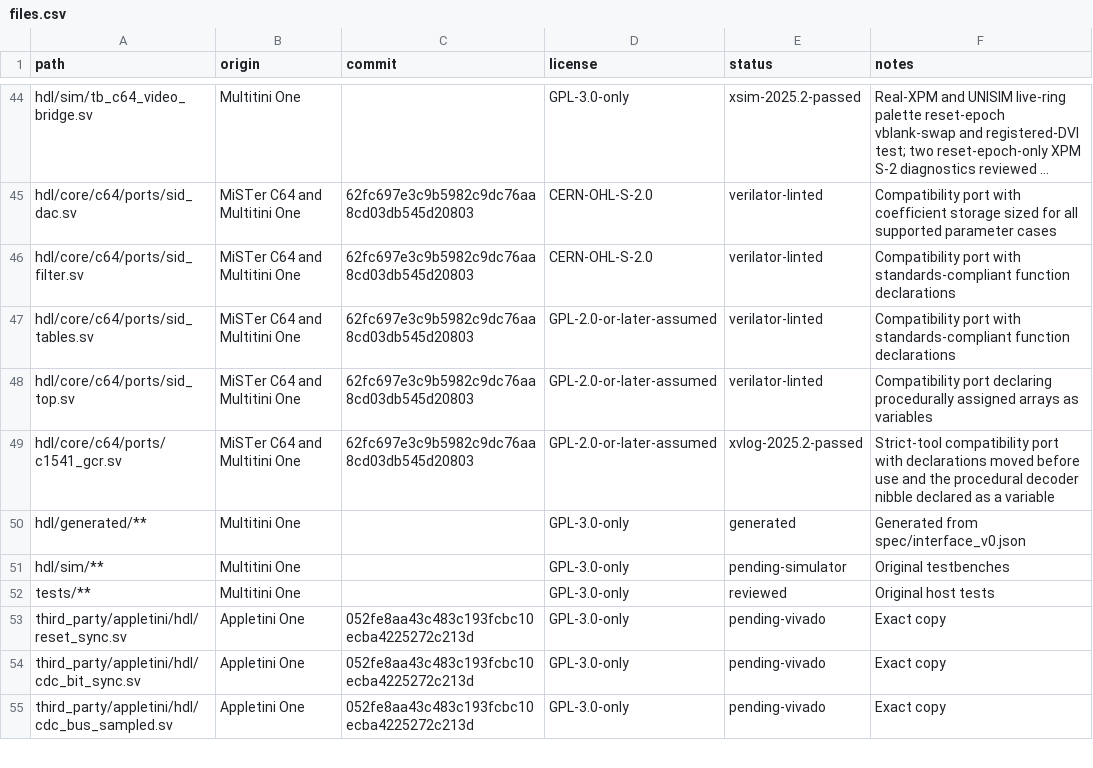
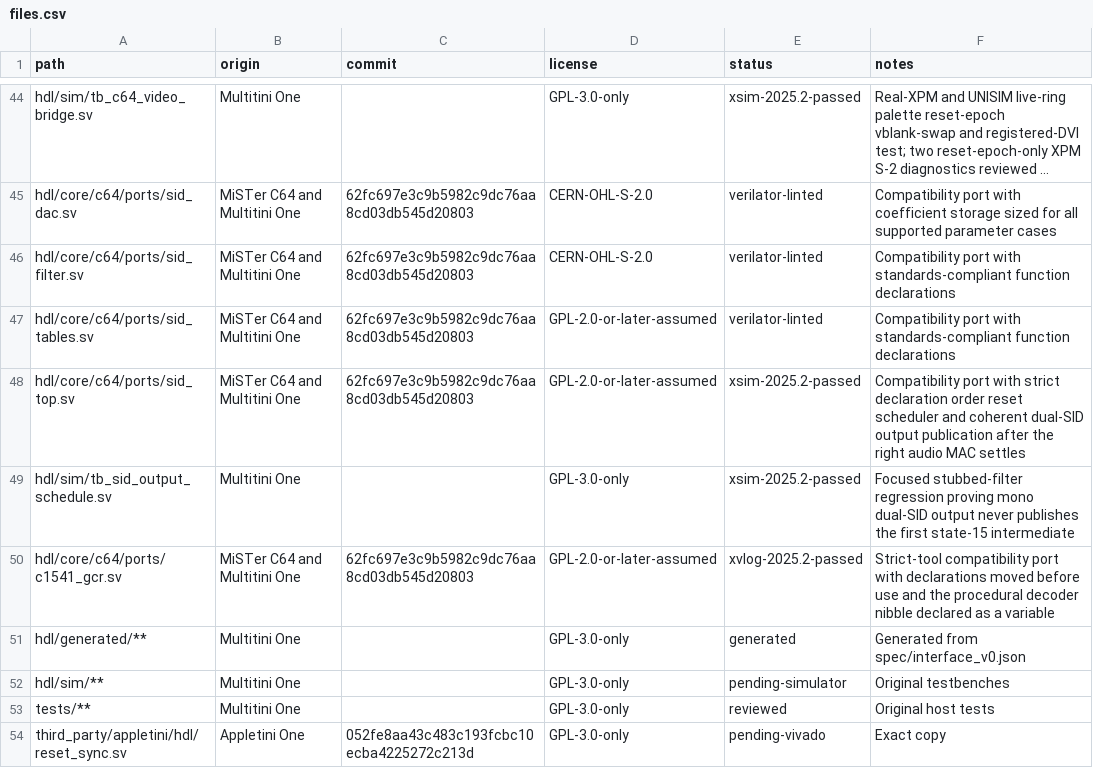
Before and after one commit to hasseily/multitini-one, a CSV file: licenses/files.csv, drawn as a sheet; only a part is shown, gaps mark what is left out; the shorter side is filled out with more unchanged rows; long unchanged cells end in ….

Commit message:
Fix dual-SID audio output scheduling

```diff
--- a/licenses/files.csv
+++ b/licenses/files.csv
@@ -47,3 +47,4 @@ hdl/core/c64/ports/sid_filter.sv,MiSTer C64 and Multitini One,62fc697e3c9b5982c9
 hdl/core/c64/ports/sid_tables.sv,MiSTer C64 and Multitini One,62fc697e3c9b5982c9dc76aa8cd03db545d20803,GPL-2.0-or-later-assumed,verilator-linted,Compatibility port with standards-compliant function declarations
-hdl/core/c64/ports/sid_top.sv,MiSTer C64 and Multitini One,62fc697e3c9b5982c9dc76aa8cd03db545d20803,GPL-2.0-or-later-assumed,verilator-linted,Compatibility port declaring procedurally assigned arrays as variables
+hdl/core/c64/ports/sid_top.sv,MiSTer C64 and Multitini One,62fc697e3c9b5982c9dc76aa8cd03db545d20803,GPL-2.0-or-later-assumed,xsim-2025.2-passed,Compatibility port with strict declaration order reset scheduler and coherent dual-SID output publication after the right audio MAC settles
+hdl/sim/tb_sid_output_schedule.sv,Multitini One,,GPL-3.0-only,xsim-2025.2-passed,Focused stubbed-filter regression proving mono dual-SID output never publishes the first state-15 intermediate
 hdl/core/c64/ports/c1541_gcr.sv,MiSTer C64 and Multitini One,62fc697e3c9b5982c9dc76aa8cd03db545d20803,GPL-2.0-or-later-assumed,xvlog-2025.2-passed,Strict-tool compatibility port with declarations moved before use and the procedural decoder nibble declared as a variable
```
Also changed, not shown: 9 other files.
